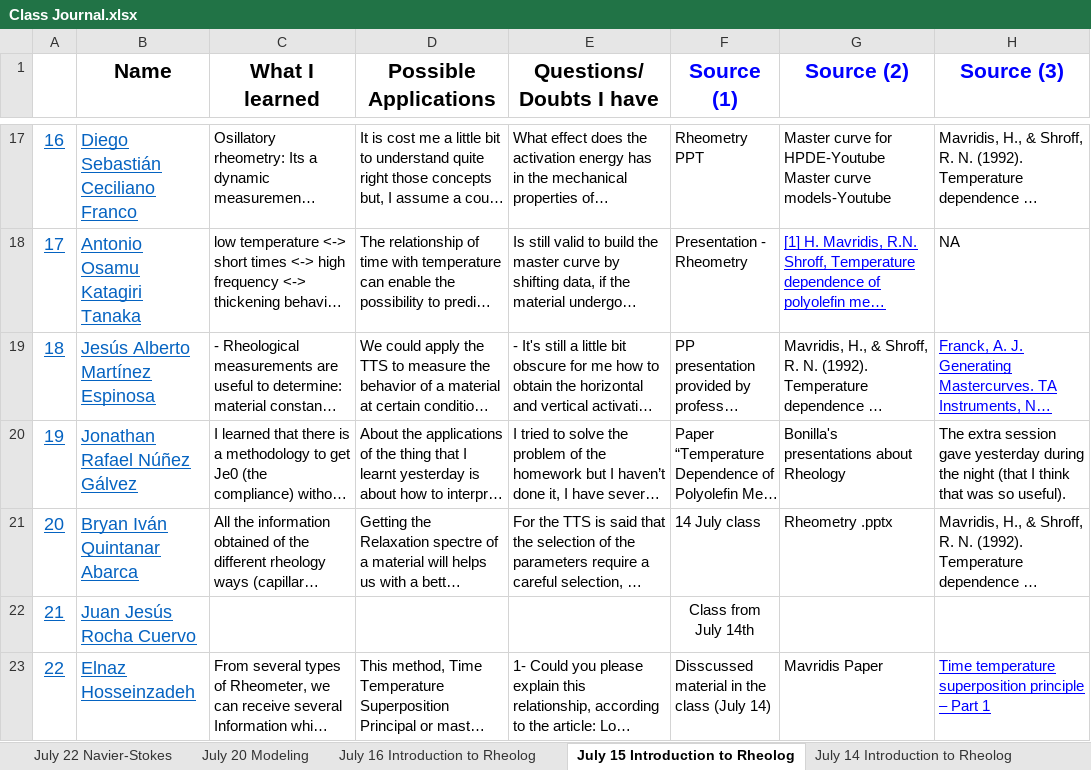
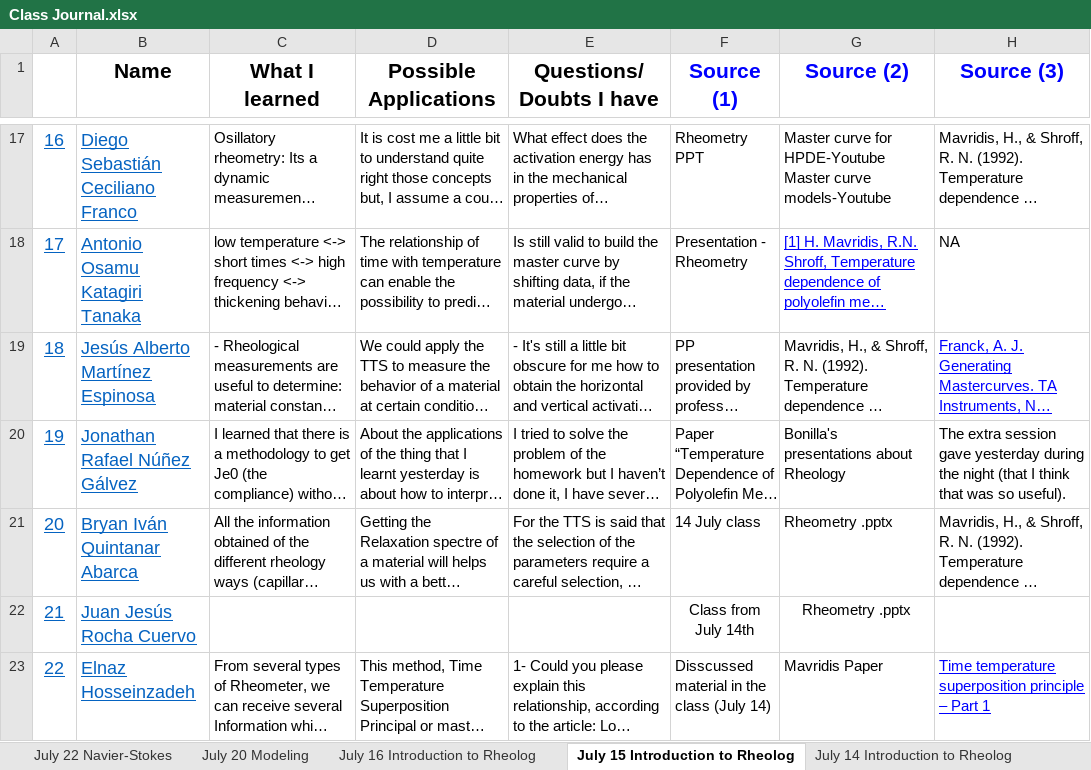
Before and after one commit to KiraSensei13/MNT_ITESM_courses, an Excel workbook: 3a.1.PlasticsAndCompositesEngineering/Class Journal.xlsx, sheet July 15 Introduction to Rheolog, drawn as a sheet; only a part is shown, gaps mark what is left out; long unchanged cells end in …; values as stored, in another font and other column widths than the file's, no borders; charts and pictures not drawn; the diff names each change by its address in the sheet, - before the commit and + after, or states it on an @@ line.

```diff
--- a/3a.1.PlasticsAndCompositesEngineering/Class Journal.xlsx (sheet July 15 Introduction to Rheolog)
+++ b/3a.1.PlasticsAndCompositesEngineering/Class Journal.xlsx (sheet July 15 Introduction to Rheolog)
-G22 (Source (2)): (empty)
+G22 (Source (2)): Rheometry .pptx
```
Also changed, not shown: sheet 20 Bryan, sheet July 22 Navier-Stokes, sheet 21 Juan, sheet July 20 Modeling, 18 other files.
